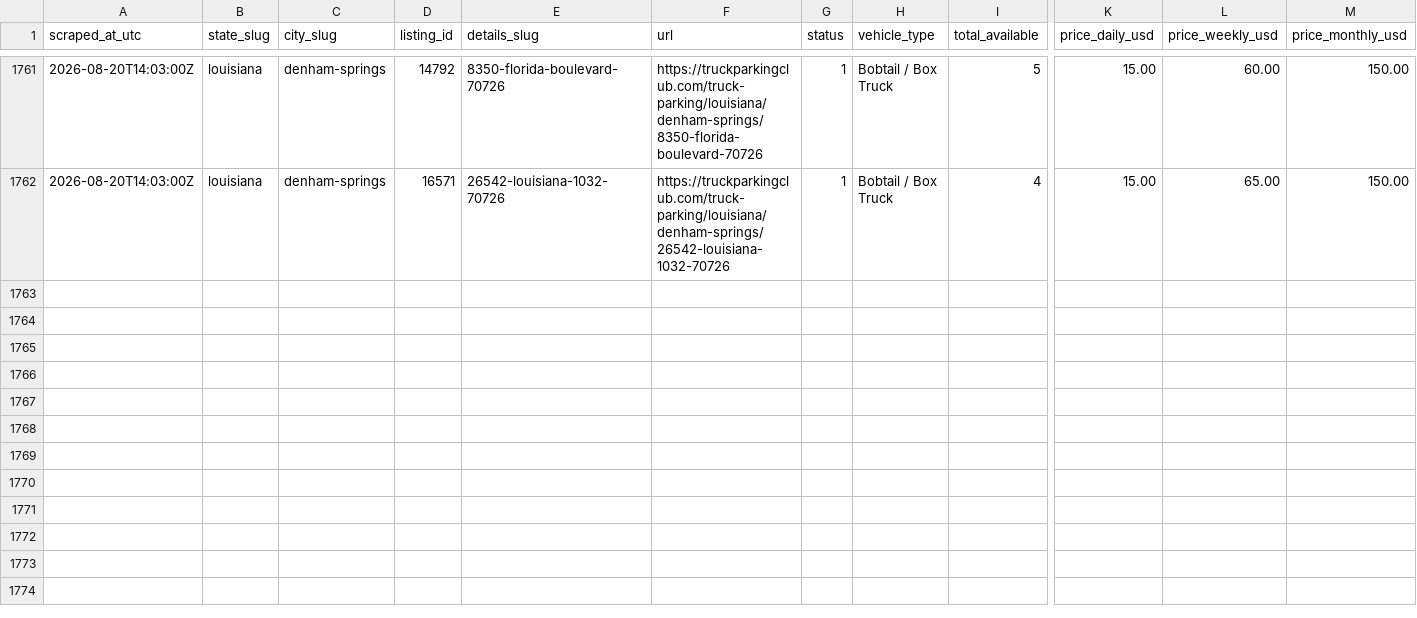
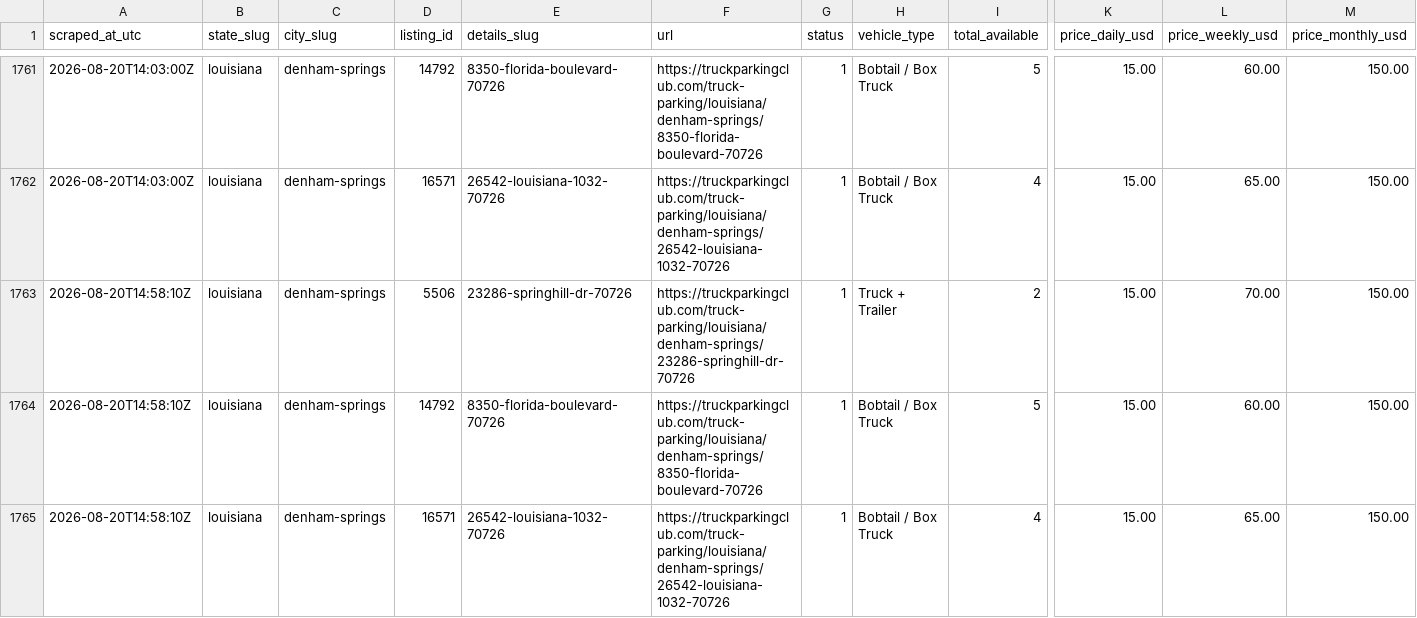
Before and after one commit to honorhomebuyers-jpg/Truck-scrapper, a CSV file: scraper/data/markets/louisiana-denham-springs.csv, drawn as a sheet; only a part is shown, gaps mark what is left out; rows hold the shown columns only; the diff names each change by its address in the sheet, - before the commit and + after, or states it on an @@ line.

```diff
--- a/scraper/data/markets/louisiana-denham-springs.csv
+++ b/scraper/data/markets/louisiana-denham-springs.csv
+row 1763: 2026-08-20T14:58:10Z | louisiana | denham-springs | 5506 | 23286-springhill-dr-70726 | https://truckparkingclub.com/truck-parking/louisiana/denham-springs/23286-springhill-dr-70726 | 1 | Truck + Trailer | 2 | 15.00 | 70.00 | 150.00
+row 1764: 2026-08-20T14:58:10Z | louisiana | denham-springs | 14792 | 8350-florida-boulevard-70726 | https://truckparkingclub.com/truck-parking/louisiana/denham-springs/8350-florida-boulevard-70726 | 1 | Bobtail / Box Truck | 5 | 15.00 | 60.00 | 150.00
+row 1765: 2026-08-20T14:58:10Z | louisiana | denham-springs | 16571 | 26542-louisiana-1032-70726 | https://truckparkingclub.com/truck-parking/louisiana/denham-springs/26542-louisiana-1032-70726 | 1 | Bobtail / Box Truck | 4 | 15.00 | 65.00 | 150.00
```
Also changed, not shown: scraper/data/listings/baton-rouge-14015-florida-blvd-70819.csv, scraper/data/listings/baton-rouge-2392-e-smiley-ave-70806.csv, 19 other files.
